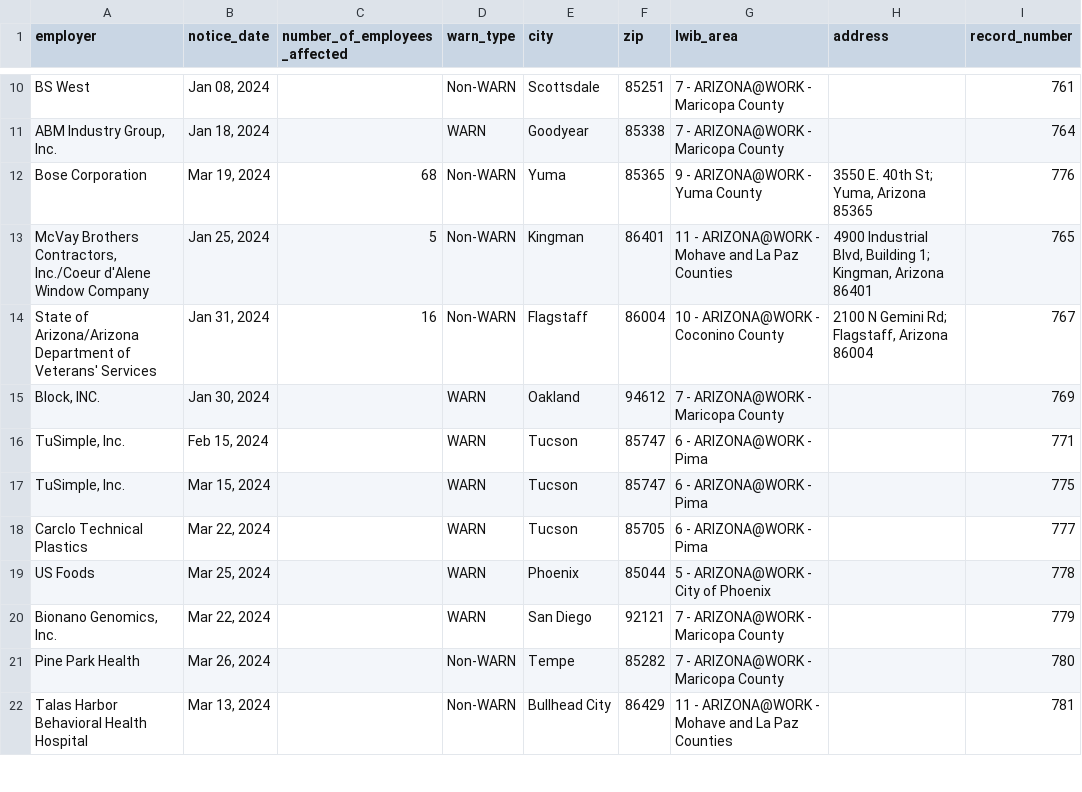
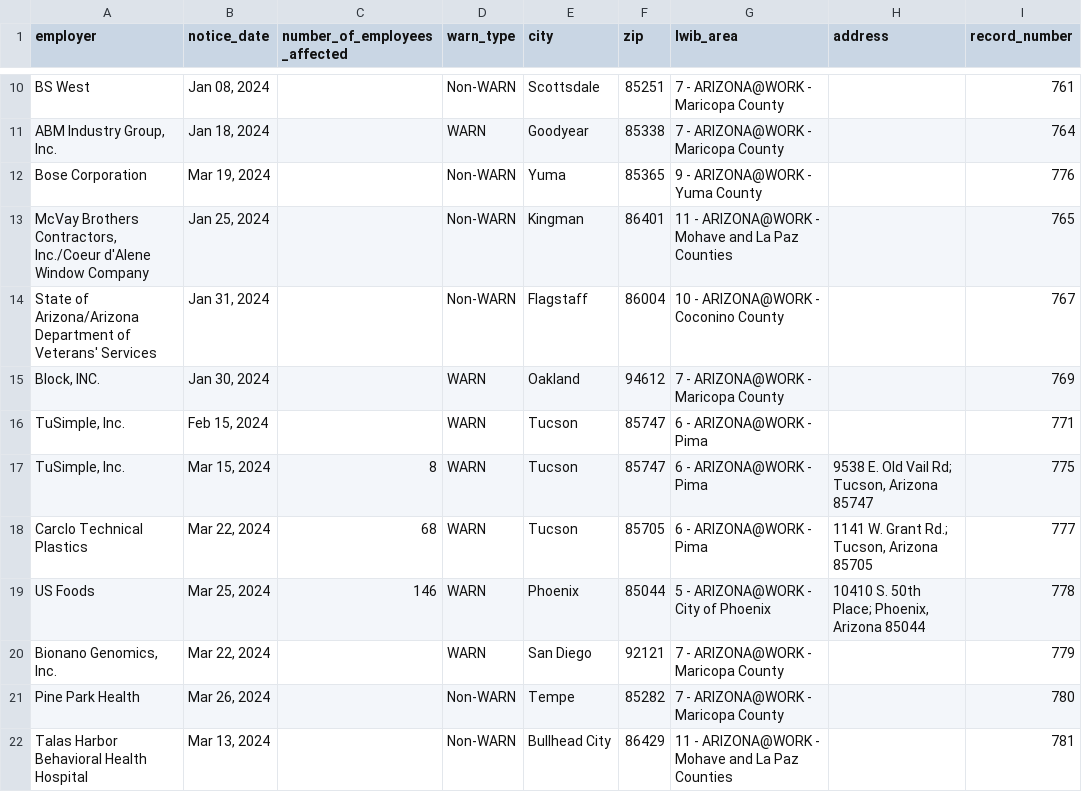
Before and after one commit to biglocalnews/layoff-watch, a CSV file: data/warn-scraper/exports/az.csv, drawn as a sheet; only a part is shown, gaps mark what is left out; the diff names each change by its address in the sheet, - before the commit and + after, or states it on an @@ line.

```diff
--- a/data/warn-scraper/exports/az.csv
+++ b/data/warn-scraper/exports/az.csv
-C12 (number_of_employees_affected): 68
+C12 (number_of_employees_affected): (empty)
-H12 (address): 3550 E. 40th St; Yuma, Arizona 85365
+H12 (address): (empty)
-C13 (number_of_employees_affected): 5
+C13 (number_of_employees_affected): (empty)
-H13 (address): 4900 Industrial Blvd, Building 1; Kingman, Arizona 86401
+H13 (address): (empty)
-C14 (number_of_employees_affected): 16
+C14 (number_of_employees_affected): (empty)
-H14 (address): 2100 N Gemini Rd; Flagstaff, Arizona 86004
+H14 (address): (empty)
-C17 (number_of_employees_affected): (empty)
+C17 (number_of_employees_affected): 8
-H17 (address): (empty)
+H17 (address): 9538 E. Old Vail Rd; Tucson, Arizona 85747
-C18 (number_of_employees_affected): (empty)
+C18 (number_of_employees_affected): 68
-H18 (address): (empty)
+H18 (address): 1141 W. Grant Rd.; Tucson, Arizona 85705
-C19 (number_of_employees_affected): (empty)
+C19 (number_of_employees_affected): 146
-H19 (address): (empty)
+H19 (address): 10410 S. 50th Place; Phoenix, Arizona 85044
```
Also changed, not shown: data/warn-scraper/cache/az_raw.csv, 11 other files.
